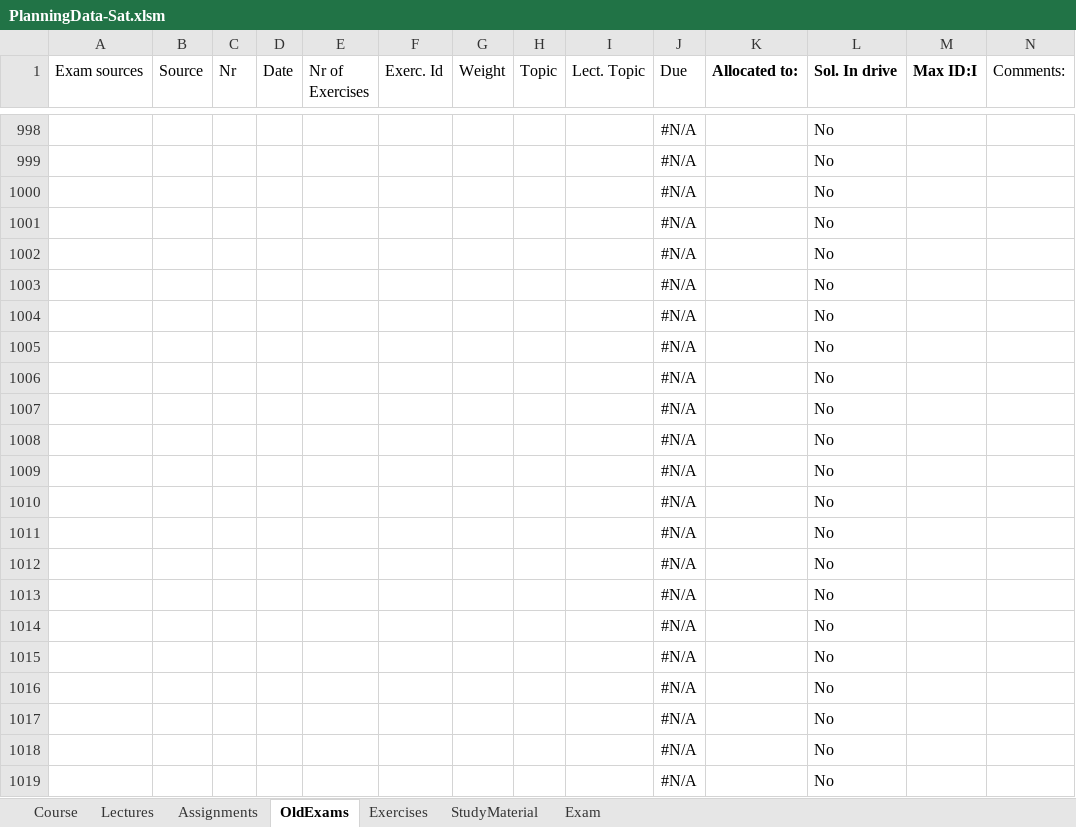
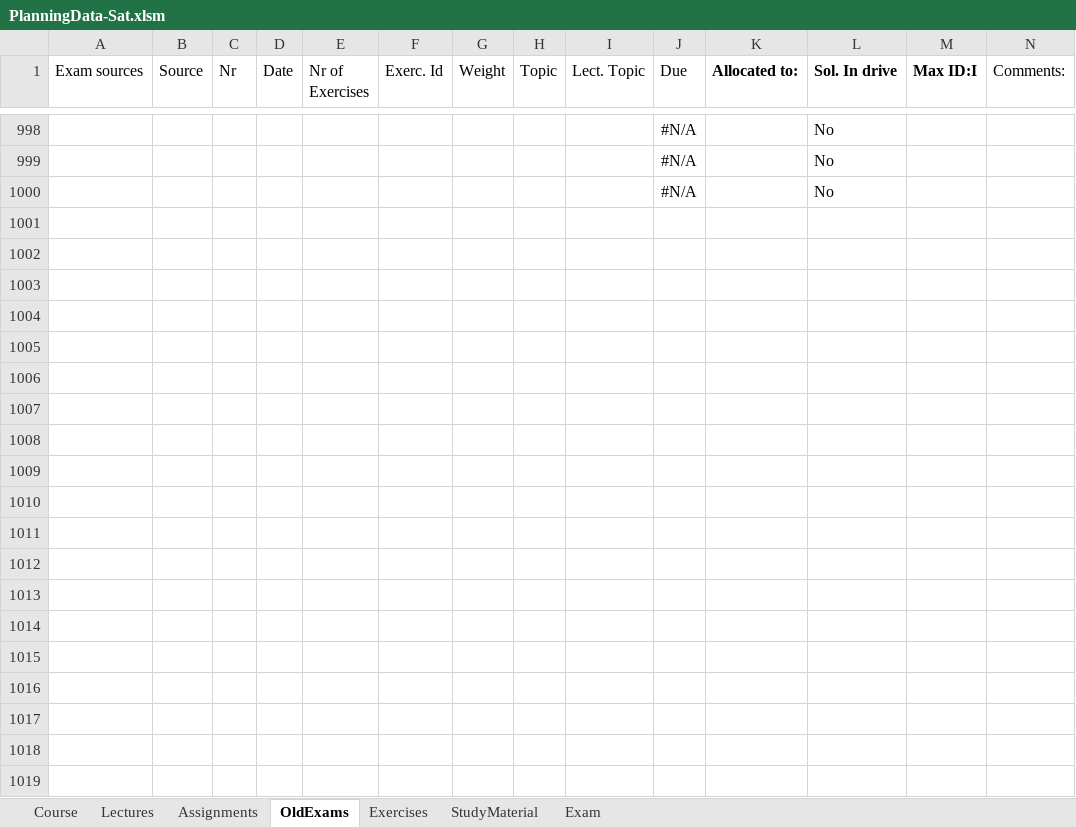
Before and after one commit to HiveMinds/CoursePlanningTemplate, an Excel workbook: CoursePlanningTemplate/PlanningData-Sat.xlsm, sheet OldExams, drawn as a sheet; only a part is shown, gaps mark what is left out; values as stored, in another font and other column widths than the file's, no borders; rows hold the shown columns only; the diff covers the shown part only; the diff names each change by its address in the sheet, - before the commit and + after, or states it on an @@ line.

```diff
--- a/CoursePlanningTemplate/PlanningData-Sat.xlsm (sheet OldExams)
+++ b/CoursePlanningTemplate/PlanningData-Sat.xlsm (sheet OldExams)
-row 1001:  |  |  |  |  |  |  |  |  | #N/A |  | No
-row 1002:  |  |  |  |  |  |  |  |  | #N/A |  | No
-row 1003:  |  |  |  |  |  |  |  |  | #N/A |  | No
-row 1004:  |  |  |  |  |  |  |  |  | #N/A |  | No
-row 1005:  |  |  |  |  |  |  |  |  | #N/A |  | No
-row 1006:  |  |  |  |  |  |  |  |  | #N/A |  | No
-row 1007:  |  |  |  |  |  |  |  |  | #N/A |  | No
-row 1008:  |  |  |  |  |  |  |  |  | #N/A |  | No
-row 1009:  |  |  |  |  |  |  |  |  | #N/A |  | No
-row 1010:  |  |  |  |  |  |  |  |  | #N/A |  | No
-row 1011:  |  |  |  |  |  |  |  |  | #N/A |  | No
-row 1012:  |  |  |  |  |  |  |  |  | #N/A |  | No
-row 1013:  |  |  |  |  |  |  |  |  | #N/A |  | No
-row 1014:  |  |  |  |  |  |  |  |  | #N/A |  | No
-row 1015:  |  |  |  |  |  |  |  |  | #N/A |  | No
-row 1016:  |  |  |  |  |  |  |  |  | #N/A |  | No
-row 1017:  |  |  |  |  |  |  |  |  | #N/A |  | No
-row 1018:  |  |  |  |  |  |  |  |  | #N/A |  | No
-row 1019:  |  |  |  |  |  |  |  |  | #N/A |  | No
```
Also changed, not shown: 130 removed rows elsewhere in this sheet, sheet StudyMaterial, sheet Exercises, charts or pictures.
